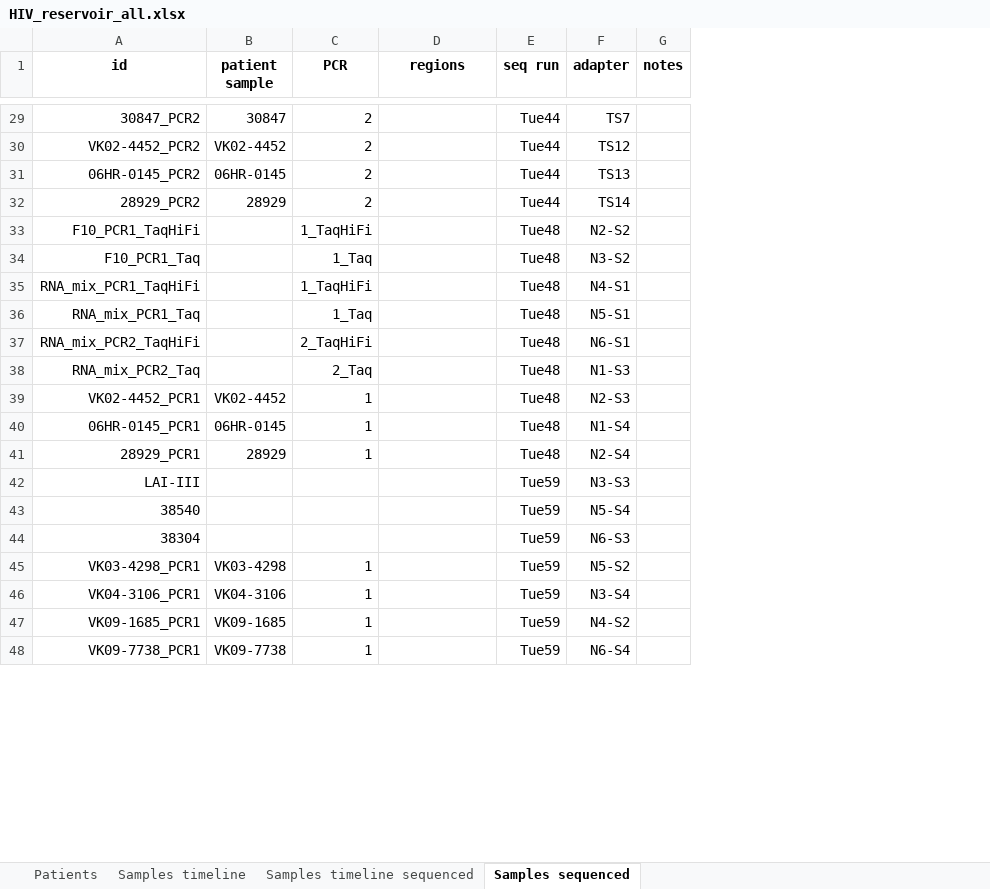
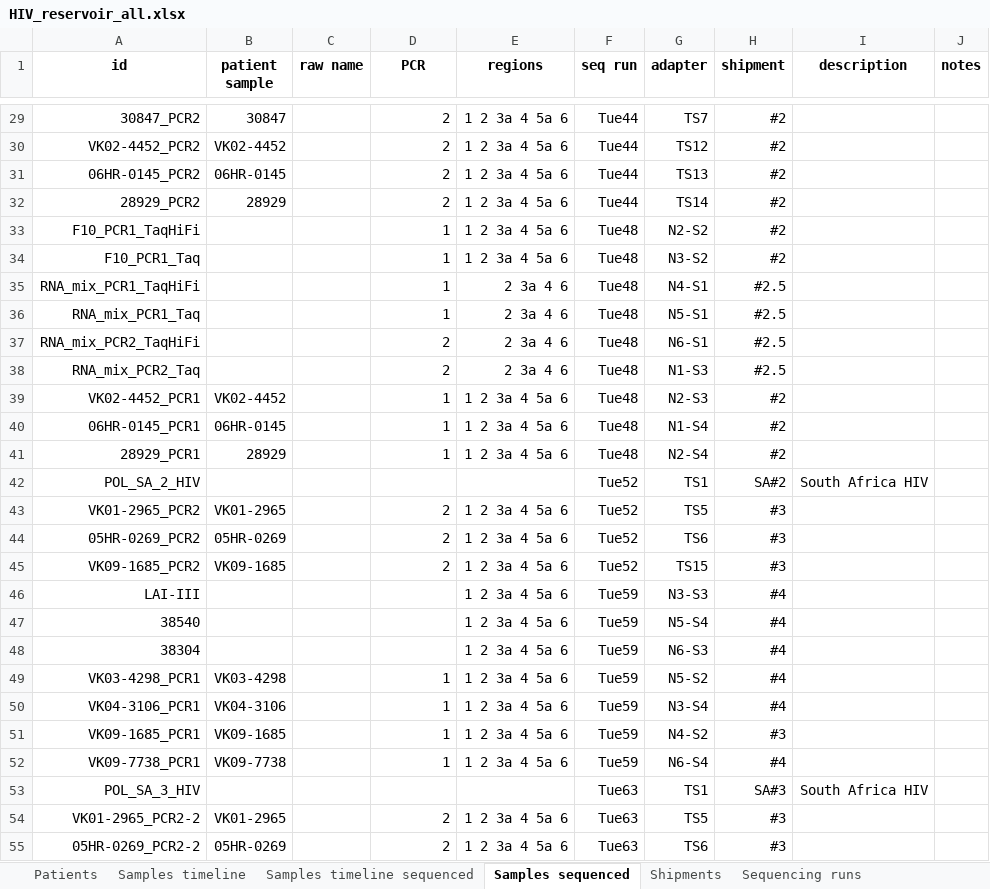
Before and after one commit to iosonofabio/hivwholeseq, an Excel workbook: hivwholeseq/tables/HIV_reservoir_all.xlsx, sheet Samples sequenced, drawn as a sheet; only a part is shown, gaps mark what is left out; values as stored, in another font and other column widths than the file's, no borders; addresses are those after the commit; the diff covers the shown part only; the diff names each change by its address in the sheet, - before the commit and + after, or states it on an @@ line.

```diff
--- a/hivwholeseq/tables/HIV_reservoir_all.xlsx (sheet Samples sequenced)
+++ b/hivwholeseq/tables/HIV_reservoir_all.xlsx (sheet Samples sequenced)
+sheet tab: Shipments
+sheet tab: Sequencing runs
+column C (raw name), empty
+column H (shipment), rows 29-41: #2 | #2 | #2 | #2 | #2 | #2 | #2.5 | #2.5 | #2.5 | #2.5 | #2 | #2 | #2; rows 46-52: #4 | #4 | #4 | #4 | #4 | #3 | #4
+column I (description), empty
-E29:E34 (regions): (empty)
+E29:E34 (regions): 1 2 3a 4 5a 6
-D33 (PCR): 1_TaqHiFi
+D33 (PCR): 1
-D34 (PCR): 1_Taq
+D34 (PCR): 1
-D35 (PCR): 1_TaqHiFi
+D35 (PCR): 1
-E35:E38 (regions): (empty)
+E35:E38 (regions): 2 3a 4 6
-D36 (PCR): 1_Taq
+D36 (PCR): 1
-D37 (PCR): 2_TaqHiFi
+D37 (PCR): 2
-D38 (PCR): 2_Taq
+D38 (PCR): 2
-E39:E41 (regions): (empty)
+E39:E41 (regions): 1 2 3a 4 5a 6
+row 42: POL_SA_2_HIV |  |  |  |  | Tue52 | TS1 | SA#2 | South Africa HIV
+row 43: VK01-2965_PCR2 | VK01-2965 |  | 2 | 1 2 3a 4 5a 6 | Tue52 | TS5 | #3
+row 44: 05HR-0269_PCR2 | 05HR-0269 |  | 2 | 1 2 3a 4 5a 6 | Tue52 | TS6 | #3
+row 45: VK09-1685_PCR2 | VK09-1685 |  | 2 | 1 2 3a 4 5a 6 | Tue52 | TS15 | #3
-E46:E52 (regions): (empty)
+E46:E52 (regions): 1 2 3a 4 5a 6
+row 53: POL_SA_3_HIV |  |  |  |  | Tue63 | TS1 | SA#3 | South Africa HIV
+row 54: VK01-2965_PCR2-2 | VK01-2965 |  | 2 | 1 2 3a 4 5a 6 | Tue63 | TS5 | #3
+row 55: 05HR-0269_PCR2-2 | 05HR-0269 |  | 2 | 1 2 3a 4 5a 6 | Tue63 | TS6 | #3
```
Also changed, not shown: 25 added rows and 86 edited cells elsewhere in this sheet, formulas that keep their value, 3 other files.
